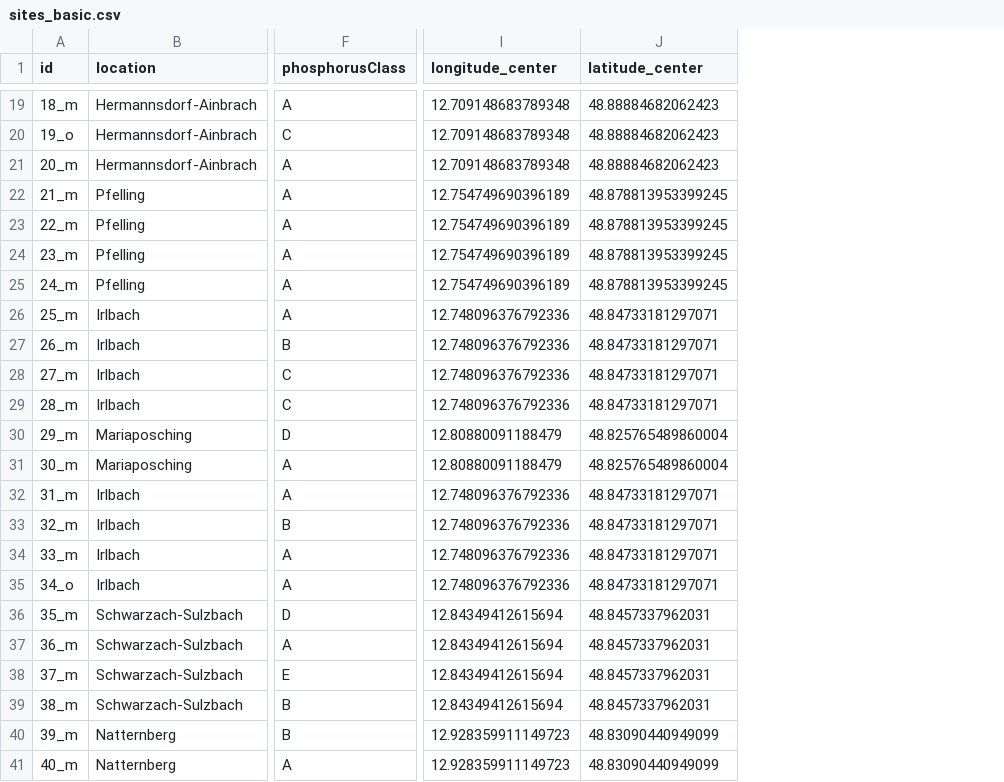
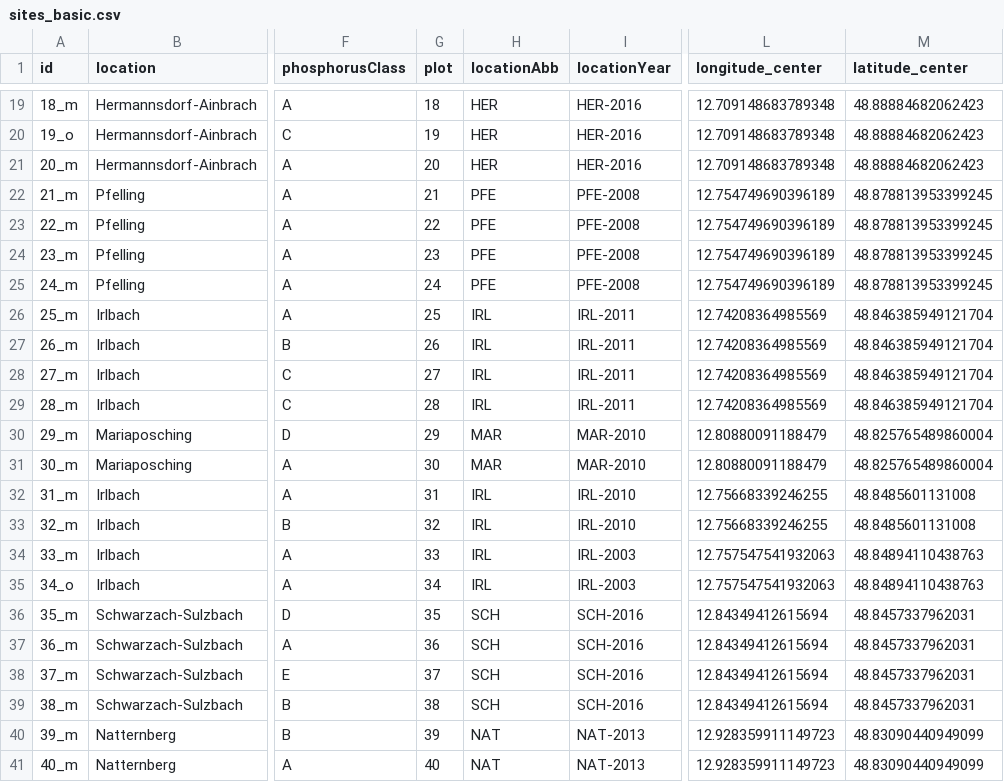
Before and after one commit to markus1bauer/2022_danube_dike_survey, a CSV file: data/processed/spatial/sites_basic.csv, drawn as a sheet; only a part is shown, gaps mark what is left out; addresses are those after the commit; the diff covers the shown part only; the diff names each change by its address in the sheet, - before the commit and + after, or states it on an @@ line.

Commit message:
Update Spatial data preparation an plot

```diff
--- a/data/processed/spatial/sites_basic.csv
+++ b/data/processed/spatial/sites_basic.csv
+column G (plot), rows 19-41: 18 | 19 | 20 | 21 | 22 | 23 | 24 | 25 | 26 | 27 | 28 | 29 | 30 | 31 | 32 | 33 | 34 | 35 | 36 | 37 | 38 | 39 | 40
+column H (locationAbb), rows 19-41: HER | HER | HER | PFE | PFE | PFE | PFE | IRL | IRL | IRL | IRL | MAR | MAR | IRL | IRL | IRL | IRL | SCH | SCH | SCH | SCH | NAT | NAT
+column I (locationYear), rows 19-41: HER-2016 | HER-2016 | HER-2016 | PFE-2008 | PFE-2008 | PFE-2008 | PFE-2008 | IRL-2011 | IRL-2011 | IRL-2011 | IRL-2011 | MAR-2010 | MAR-2010 | IRL-2010 | IRL-2010 | IRL-2003 | IRL-2003 | SCH-2016 | SCH-2016 | SCH-2016 | SCH-2016 | NAT-2013 | NAT-2013
-L26:L29 (longitude_center): 12.748096376792336
+L26:L29 (longitude_center): 12.74208364985569
-M26:M29 (latitude_center): 48.84733181297071
+M26:M29 (latitude_center): 48.846385949121704
-L32:L33 (longitude_center): 12.748096376792336
+L32:L33 (longitude_center): 12.75668339246255
-M32:M33 (latitude_center): 48.84733181297071
+M32:M33 (latitude_center): 48.8485601131008
-L34:L35 (longitude_center): 12.748096376792336
+L34:L35 (longitude_center): 12.757547541932063
-M34:M35 (latitude_center): 48.84733181297071
+M34:M35 (latitude_center): 48.84894110438763
```
Also changed, not shown: 28 edited cells elsewhere in this file, 27 other files.
